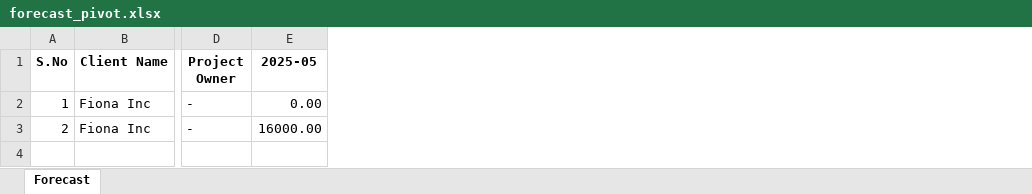
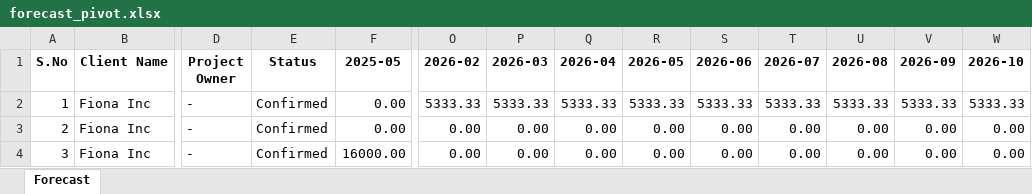
Before and after one commit to RishabhSpark/Financial-Tracker, an Excel workbook: forecast_pivot.xlsx, sheet Forecast, drawn as a sheet; only a part is shown, gaps mark what is left out; values as stored, in another font and other column widths than the file's, no borders; addresses are those after the commit; rows hold the shown columns only; the diff names each change by its address in the sheet, - before the commit and + after, or states it on an @@ line.

```diff
--- a/forecast_pivot.xlsx (sheet Forecast)
+++ b/forecast_pivot.xlsx (sheet Forecast)
+column E (Status), rows 3-4: Confirmed | Confirmed
+column O (2026-02), rows 3-4: 0.00 | 0.00
+column P (2026-03), rows 3-4: 0.00 | 0.00
+column Q (2026-04), rows 3-4: 0.00 | 0.00
+column R (2026-05), rows 3-4: 0.00 | 0.00
+column S (2026-06), rows 3-4: 0.00 | 0.00
+column T (2026-07), rows 3-4: 0.00 | 0.00
+column U (2026-08), rows 3-4: 0.00 | 0.00
+column V (2026-09), rows 3-4: 0.00 | 0.00
+column W (2026-10), rows 3-4: 0.00 | 0.00
+row 2: 1 | Fiona Inc | - | Confirmed | 0.00 | 5333.33 | 5333.33 | 5333.33 | 5333.33 | 5333.33 | 5333.33 | 5333.33 | 5333.33 | 5333.33
-A3 (S.No): 1
+A3 (S.No): 2
-A4 (S.No): 2
+A4 (S.No): 3
```
Also changed, not shown: 9 other files.
